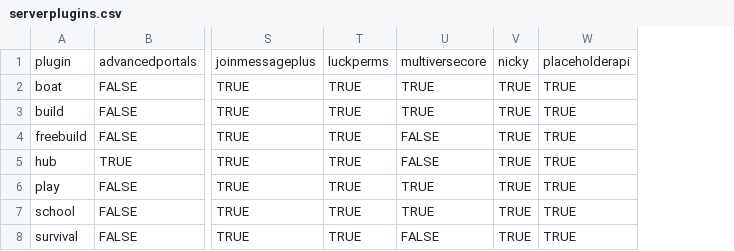
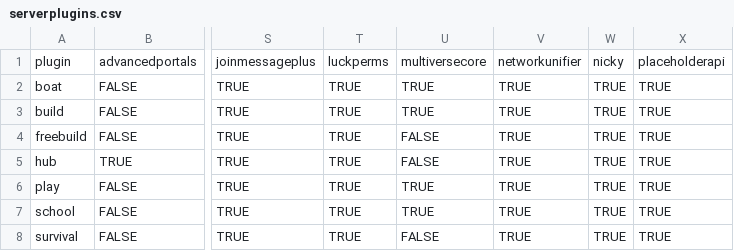
Before and after one commit to OpenRedstoneEngineers/Minecraft-Network, a CSV file: ore_network/config/serverplugins.csv, drawn as a sheet; only a part is shown, gaps mark what is left out; the diff names each change by its address in the sheet, - before the commit and + after, or states it on an @@ line.

Commit message:
setup and install now create configs and install based on this config

```diff
--- a/ore_network/config/serverplugins.csv
+++ b/ore_network/config/serverplugins.csv
+column V, rows 1-8: networkunifier | TRUE | TRUE | TRUE | TRUE | TRUE | TRUE | TRUE
```
Also changed, not shown: 8 other files.
